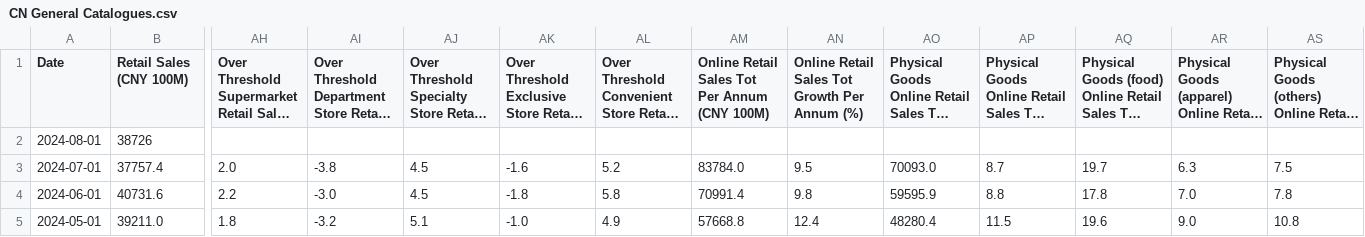
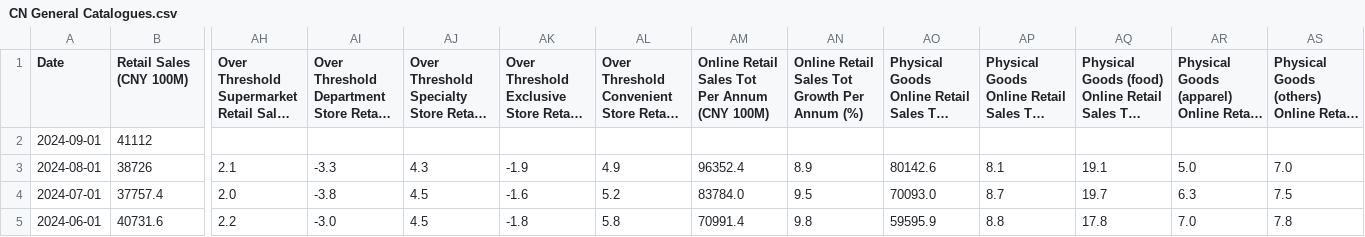
Before and after one commit to FlyingCuteCats/Freetime-Projects, a CSV file: China Retail Sales/CN General Catalogues.csv, drawn as a sheet; only a part is shown, gaps mark what is left out; the shorter side is filled out with more unchanged rows; long unchanged cells end in …; addresses are those after the commit; rows hold the shown columns only; the diff names each change by its address in the sheet, - before the commit and + after, or states it on an @@ line.

Commit message:
Retail sales of August filled, September (preli.) updated

```diff
--- a/China Retail Sales/CN General Catalogues.csv
+++ b/China Retail Sales/CN General Catalogues.csv
+row 2: 2024-09-01 | 41112
-AH3: (empty)
+AH3: 2.1
-AI3: (empty)
+AI3: -3.3
-AJ3: (empty)
+AJ3: 4.3
-AK3: (empty)
+AK3: -1.9
-AL3: (empty)
+AL3: 4.9
-AM3: (empty)
+AM3: 96352.4
-AN3: (empty)
+AN3: 8.9
-AO3: (empty)
+AO3: 80142.6
-AP3: (empty)
+AP3: 8.1
-AQ3: (empty)
+AQ3: 19.1
-AR3: (empty)
+AR3: 5.0
-AS3: (empty)
+AS3: 7.0
```
